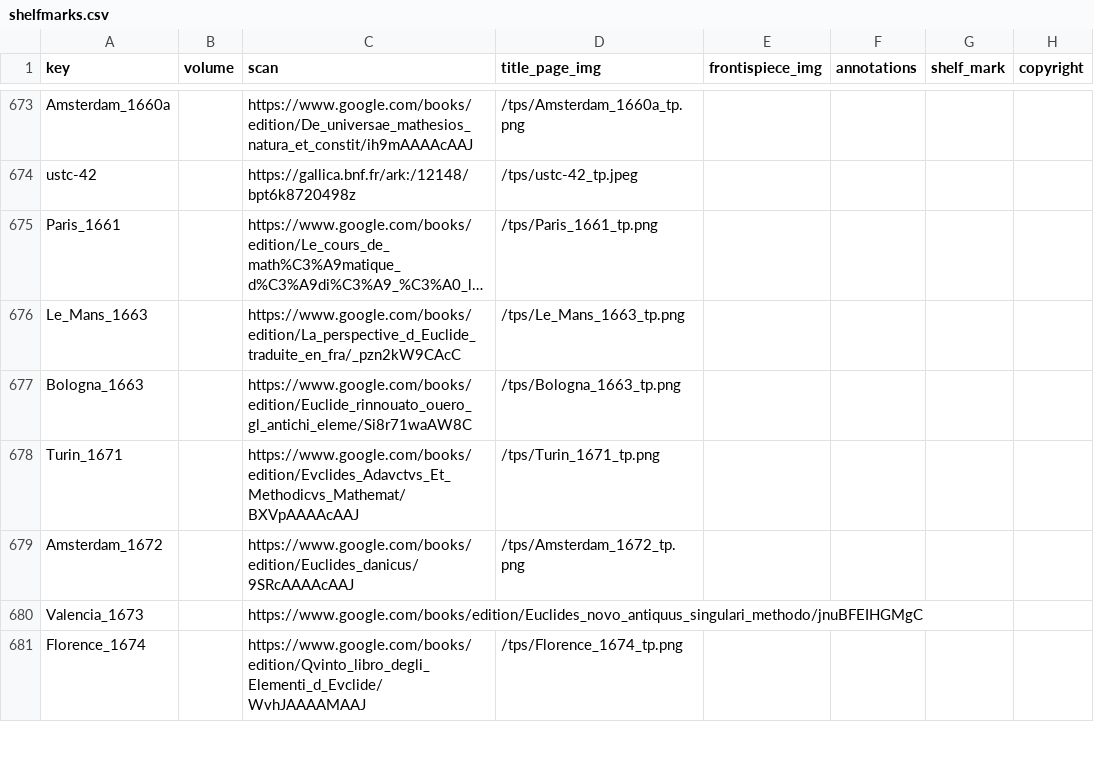
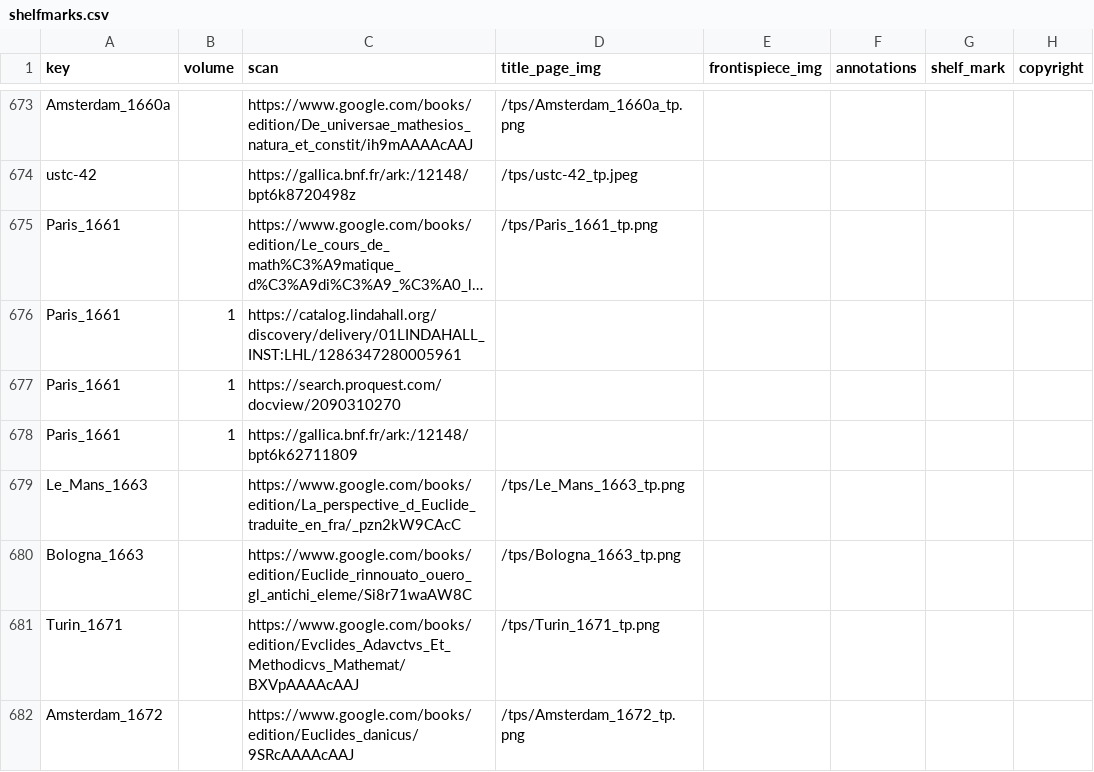
Before and after one commit to Euclides-EM/elements-resource-box, a CSV file: public/docs/shelfmarks.csv, drawn as a sheet; only a part is shown, gaps mark what is left out; the shorter side is filled out with more unchanged rows; long unchanged cells end in …; the diff names each change by its address in the sheet, - before the commit and + after, or states it on an @@ line.

```diff
--- a/public/docs/shelfmarks.csv
+++ b/public/docs/shelfmarks.csv
+row 676: Paris_1661 | 1 | https://catalog.lindahall.org/discovery/delivery/01LINDAHALL_INST:LHL/1286347280005961
+row 677: Paris_1661 | 1 | https://search.proquest.com/docview/2090310270
+row 678: Paris_1661 | 1 | https://gallica.bnf.fr/ark:/12148/bpt6k62711809
```
Also changed, not shown: public/docs/items_print.csv.
